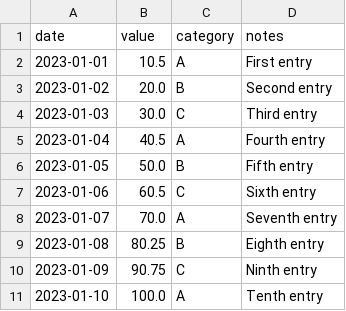
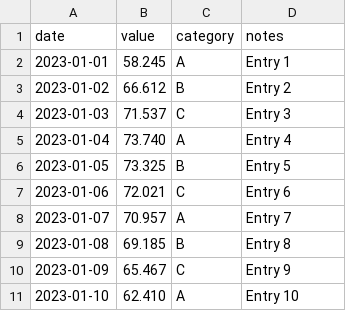
Before and after one commit to TMaksutov/ai-predictions, a CSV file: test_files/mixed_types.csv, drawn as a sheet.

```diff
--- a/test_files/mixed_types.csv
+++ b/test_files/mixed_types.csv
@@ -1,11 +1,11 @@
 date,value,category,notes
-2023-01-01,10.5,A,"First entry"
-2023-01-02,20.0,B,"Second entry"
-2023-01-03,30.0,C,"Third entry"
-2023-01-04,40.5,A,"Fourth entry"
-2023-01-05,50.0,B,"Fifth entry"
-2023-01-06,60.5,C,"Sixth entry"
-2023-01-07,70.0,A,"Seventh entry"
-2023-01-08,80.25,B,"Eighth entry"
-2023-01-09,90.75,C,"Ninth entry"
-2023-01-10,100.0,A,"Tenth entry"
+2023-01-01,58.245,A,Entry 1
+2023-01-02,66.612,B,Entry 2
+2023-01-03,71.537,C,Entry 3
+2023-01-04,73.740,A,Entry 4
+2023-01-05,73.325,B,Entry 5
+2023-01-06,72.021,C,Entry 6
+2023-01-07,70.957,A,Entry 7
+2023-01-08,69.185,B,Entry 8
+2023-01-09,65.467,C,Entry 9
+2023-01-10,62.410,A,Entry 10
```
Also changed, not shown: test_files/hourly.csv, test_files/minute_multi.csv, 7 other files.
